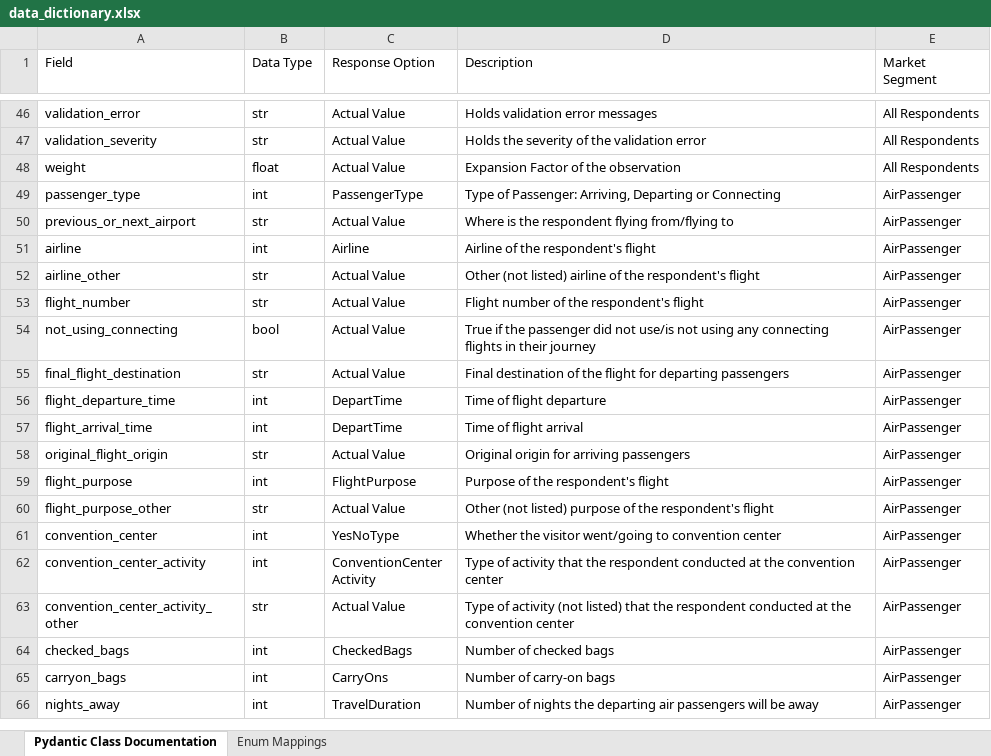
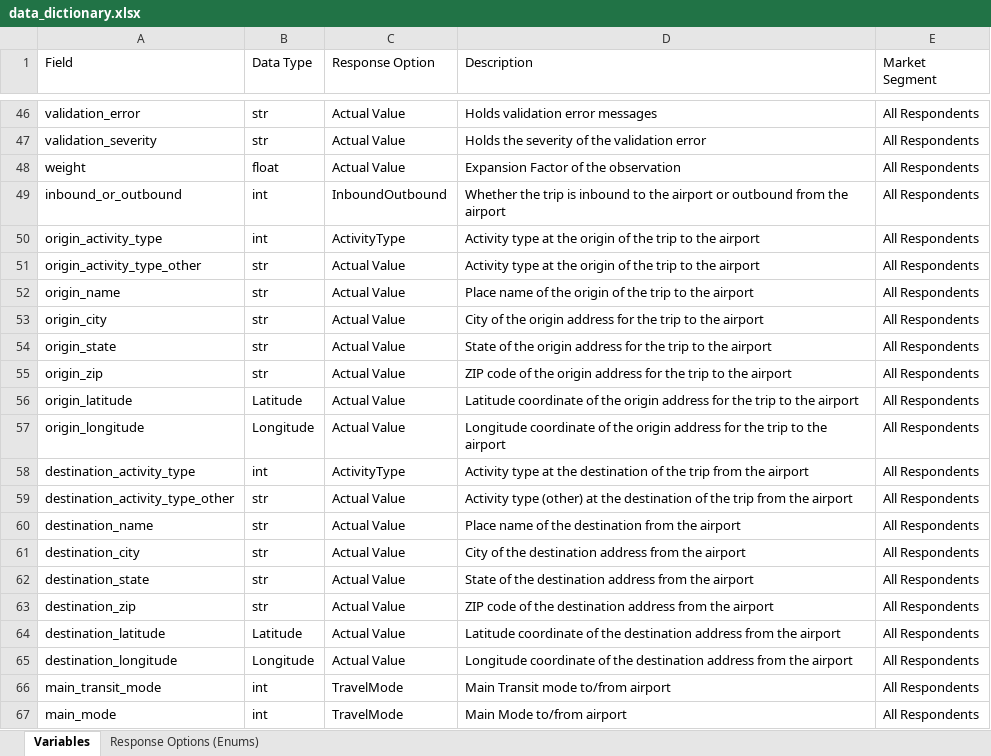
Before and after one commit to wsp-sag/Survey_Airport, an Excel workbook: reports/data_dictionary.xlsx, sheet Variables, drawn as a sheet; only a part is shown, gaps mark what is left out; the shorter side is filled out with more unchanged rows; values as stored, in another font and other column widths than the file's, no borders; the diff covers the shown part only; the diff names each change by its address in the sheet, - before the commit and + after, or states it on an @@ line.

Commit message:
Update excel to word script to match new format

```diff
--- a/reports/data_dictionary.xlsx (sheet Variables)
+++ b/reports/data_dictionary.xlsx (sheet Variables)
-sheet tab: Pydantic Class Documentation
+sheet tab: Variables
-sheet tab: Enum Mappings
+sheet tab: Response Options (Enums)
+row 49: inbound_or_outbound | int | InboundOutbound | Whether the trip is inbound to the airport or outbound from the airport | All Respondents
+row 50: origin_activity_type | int | ActivityType | Activity type at the origin of the trip to the airport | All Respondents
+row 51: origin_activity_type_other | str | Actual Value | Activity type at the origin of the trip to the airport | All Respondents
+row 52: origin_name | str | Actual Value | Place name of the origin of the trip to the airport | All Respondents
+row 53: origin_city | str | Actual Value | City of the origin address for the trip to the airport | All Respondents
+row 54: origin_state | str | Actual Value | State of the origin address for the trip to the airport | All Respondents
+row 55: origin_zip | str | Actual Value | ZIP code of the origin address for the trip to the airport | All Respondents
+row 56: origin_latitude | Latitude | Actual Value | Latitude coordinate of the origin address for the trip to the airport | All Respondents
+row 57: origin_longitude | Longitude | Actual Value | Longitude coordinate of the origin address for the trip to the airport | All Respondents
+row 58: destination_activity_type | int | ActivityType | Activity type at the destination of the trip from the airport | All Respondents
+row 59: destination_activity_type_other | str | Actual Value | Activity type (other) at the destination of the trip from the airport | All Respondents
+row 60: destination_name | str | Actual Value | Place name of the destination from the airport | All Respondents
+row 61: destination_city | str | Actual Value | City of the destination address from the airport | All Respondents
+row 62: destination_state | str | Actual Value | State of the destination address from the airport | All Respondents
+row 63: destination_zip | str | Actual Value | ZIP code of the destination address from the airport | All Respondents
+row 64: destination_latitude | Latitude | Actual Value | Latitude coordinate of the destination address from the airport | All Respondents
+row 65: destination_longitude | Longitude | Actual Value | Longitude coordinate of the destination address from the airport | All Respondents
+row 66: main_transit_mode | int | TravelMode | Main Transit mode to/from airport | All Respondents
+row 67: main_mode | int | TravelMode | Main Mode to/from airport | All Respondents
```
Also changed, not shown: 46 added rows, 65 removed rows and 5 edited cells elsewhere in this sheet, sheet Response Options (Enums), 3 other files.
